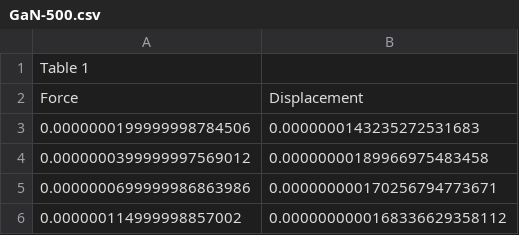
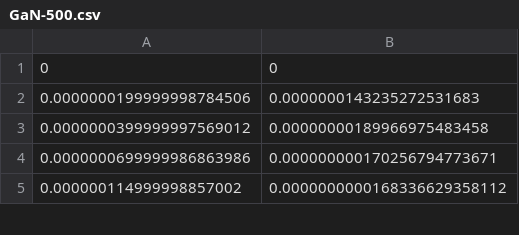
Before and after one commit to Sujal-vajire/Data, a CSV file: GaN-500.csv, drawn as a sheet; only a part is shown.

Commit message:
Add files via upload

```diff
--- a/GaN-500.csv
+++ b/GaN-500.csv
@@ -1,3 +1,2 @@
-Table 1
-Force,Displacement,,,,,,,,,,,
+0,0,,,,,,,,,,,
 0.0000000199999998784506,0.0000000143235272531683,,,,,,,,,,,
```
